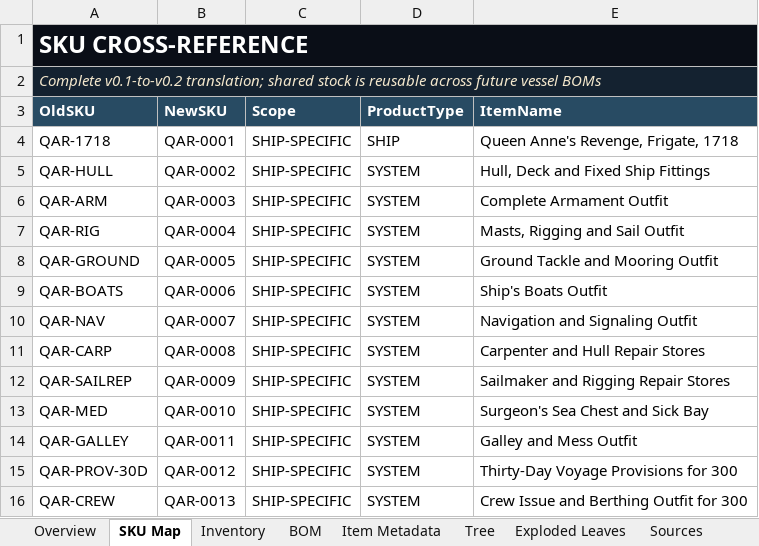
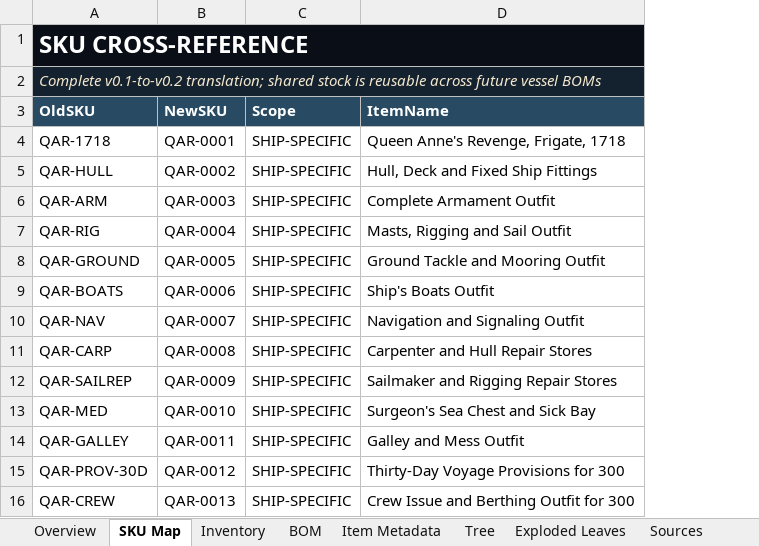
Before and after one commit to Hamhox/bobs-app, an Excel workbook: apps/buildbooks/database/QAR_Buildbooks_Validation_v0.2.xlsx, sheet SKU Map, drawn as a sheet; only a part is shown; values as stored, in another font and other column widths than the file's, no borders; conditional formats not drawn; the diff names each change by its address in the sheet, - before the commit and + after, or states it on an @@ line.

```diff
--- a/apps/buildbooks/database/QAR_Buildbooks_Validation_v0.2.xlsx (sheet SKU Map)
+++ b/apps/buildbooks/database/QAR_Buildbooks_Validation_v0.2.xlsx (sheet SKU Map)
-column D (ProductType), rows 4-16: SHIP | SYSTEM | SYSTEM | SYSTEM | SYSTEM | SYSTEM | SYSTEM | SYSTEM | SYSTEM | SYSTEM | SYSTEM | SYSTEM | SYSTEM
```
Also changed, not shown: sheet Inventory, sheet Exploded Leaves, sheet Tree, sheet Overview, 6 other files.
